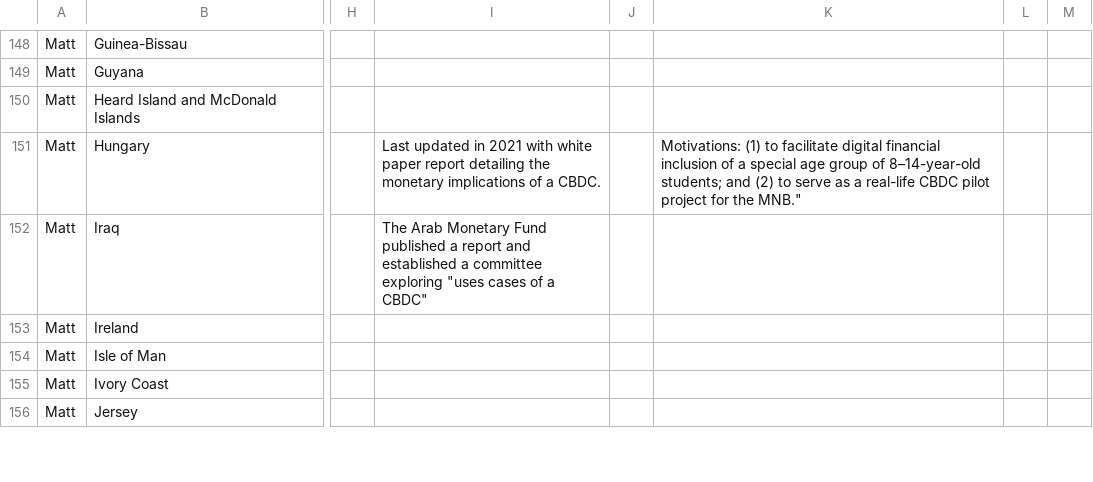
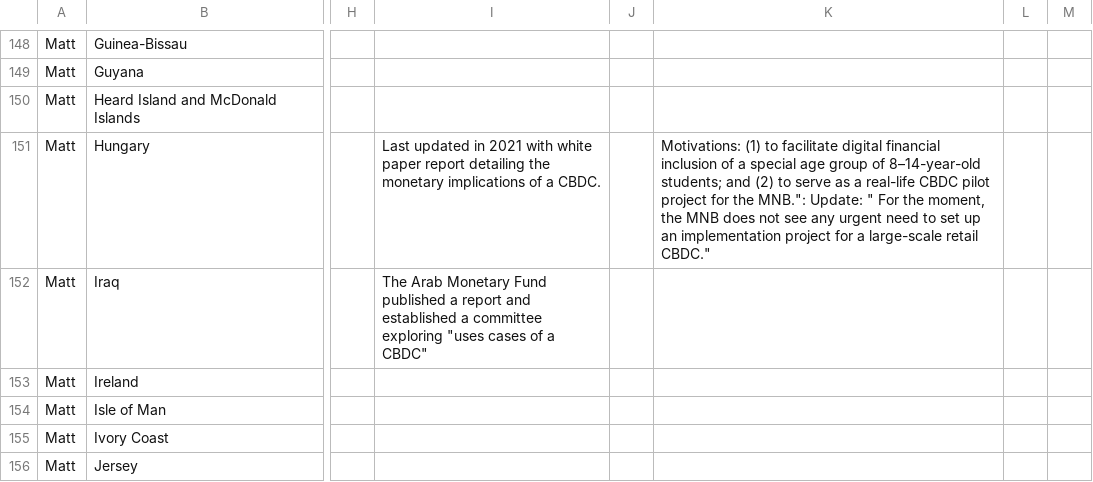
Before and after one commit to lorismat/cbdc-data-flow, a CSV file: data.csv, drawn as a sheet; only a part is shown, gaps mark what is left out; the diff names each change by its address in the sheet, - before the commit and + after, or states it on an @@ line.

Commit message:
Flat: latest data (2022-04-24T17:41:42.429Z) {   "date": "2022-04-24T17:41:42.429Z",   "files": [     {       "name": "data.csv",       "deltaBytes": 134,       "source": "https://docs.google.com/spreadsheets/d/e/2PACX-1vQh27kpYjCRmNoWa4FEpWqLSxLLaqK_hlgqP6wGQLp8Pum7guAYS6i0qt6wIRAPvb5Up6-6wvmTN05s/pub?gid=0&single=true&output=csv"     }   ] }

```diff
--- a/data.csv
+++ b/data.csv
-K151: …for the MNB."
+K151: …for the MNB.": Update: " For the moment, the MNB does not see any urgent need to set up an implementation project for a large-scale retail CBDC."
```
